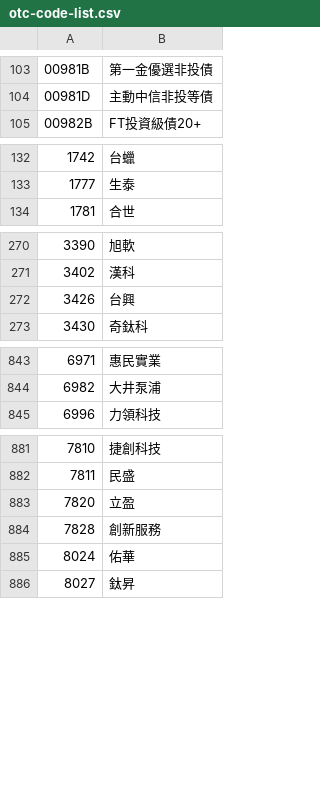
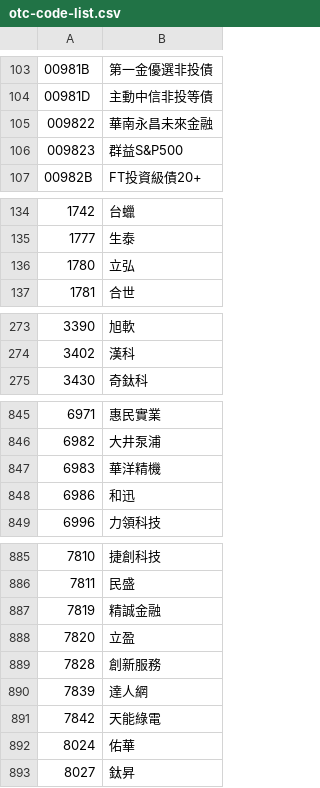
Before and after one commit to JiasHuang/twstock, a CSV file: jsons/otc-code-list.csv, drawn as a sheet; only a part is shown, gaps mark what is left out; removed rows and columns are numbered as before the commit, all else as after; the diff covers the shown part only; the diff names each change by its address in the sheet, - before the commit and + after, or states it on an @@ line.

```diff
--- a/jsons/otc-code-list.csv
+++ b/jsons/otc-code-list.csv
+row 105: 009822 | 華南永昌未來金融
+row 106: 009823 | 群益S&P500
+row 136: 1780 | 立弘
-row 272: 3426 | 台興
+row 847: 6983 | 華洋精機
+row 848: 6986 | 和迅
+row 887: 7819 | 精誠金融
+row 890: 7839 | 達人網
+row 891: 7842 | 天能綠電
```
Also changed, not shown: 1 added row, 1 removed row and 1 edited cell elsewhere in this file, jsons/otc-etf-code-list.csv, jsons/tse-code-list.csv, 29 other files.
